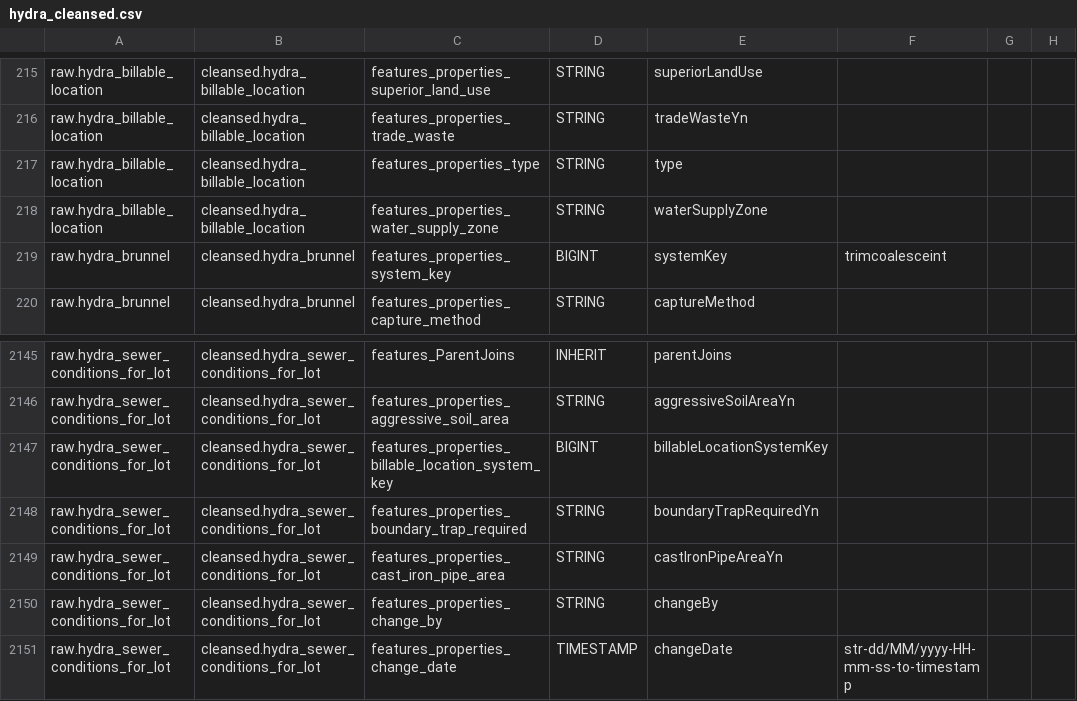
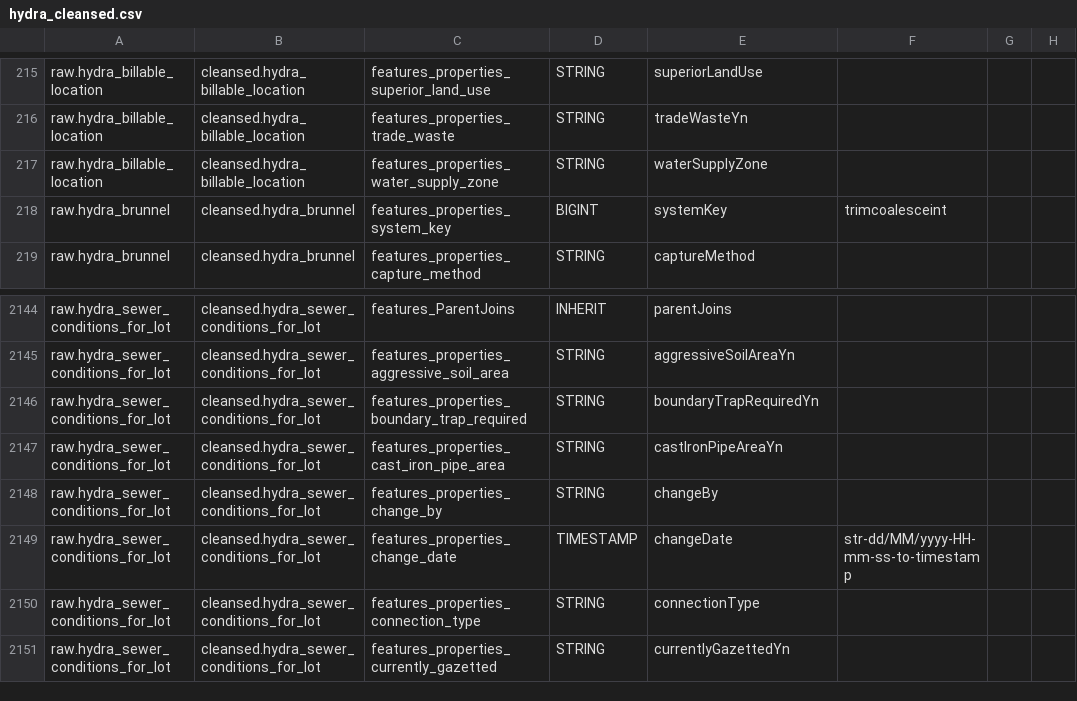
Before and after one commit to anoj-9771/uc-migration-template, a CSV file: Includes/dls/raw/cleansed_csv/hydra_cleansed.csv, drawn as a sheet; only a part is shown, gaps mark what is left out; the shorter side is filled out with more unchanged rows; the diff names each change by its address in the sheet, - before the commit and + after, or states it on an @@ line.

Commit message:
Merged PR 4658: Updated hydra_cleansed.csv
Updated hydra_cleansed.csv

```diff
--- a/Includes/dls/raw/cleansed_csv/hydra_cleansed.csv
+++ b/Includes/dls/raw/cleansed_csv/hydra_cleansed.csv
-row 217: raw.hydra_billable_location | cleansed.hydra_billable_location | features_properties_type | STRING | type
-row 2147: raw.hydra_sewer_conditions_for_lot | cleansed.hydra_sewer_conditions_for_lot | features_properties_billable_location_system_key | BIGINT | billableLocationSystemKey
```
